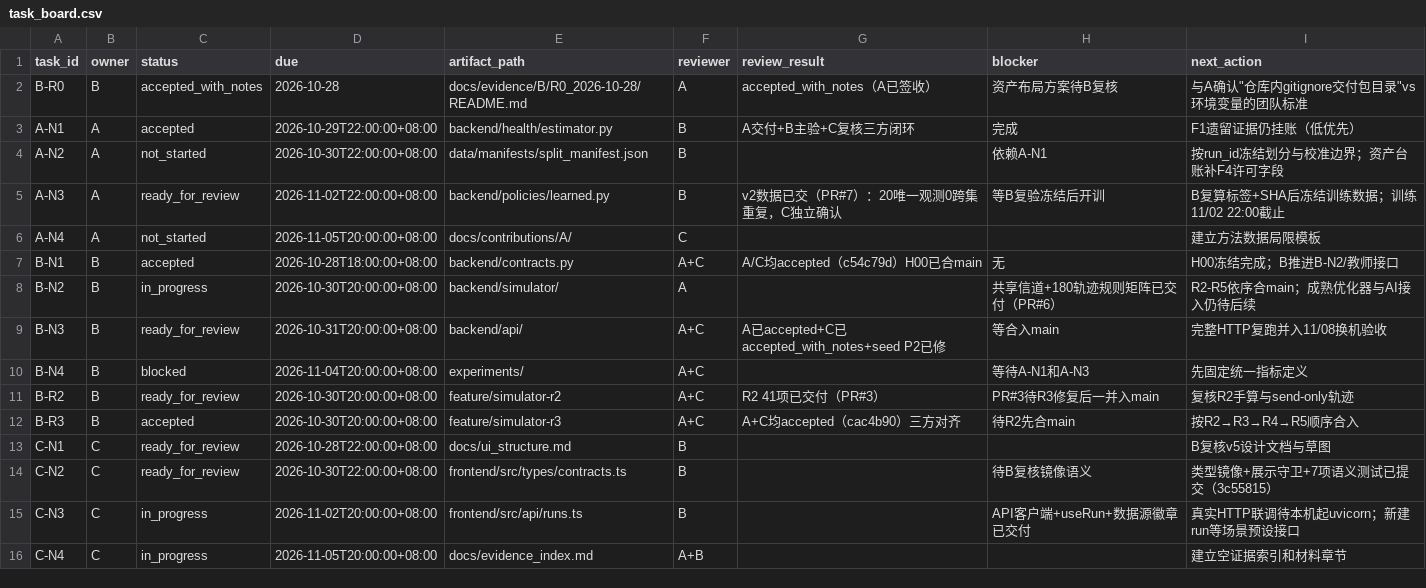
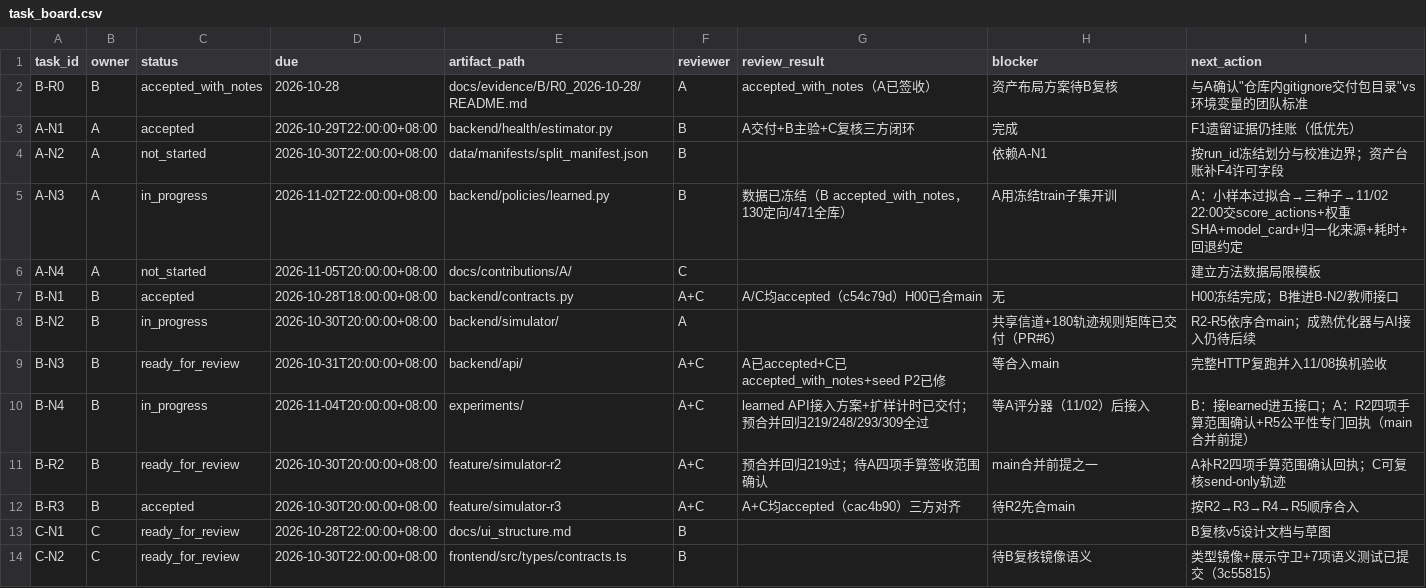
Before and after one commit to heiheiheiQIU/starlink-ai6g, a CSV file: docs/task_board.csv, drawn as a sheet; only a part is shown; the shorter side is filled out with more unchanged rows.

```diff
--- a/docs/task_board.csv
+++ b/docs/task_board.csv
@@ -4,3 +4,3 @@ A-N1,A,accepted,2026-10-29T22:00:00+08:00,backend/health/estimator.py,B,"A交付
 A-N2,A,not_started,2026-10-30T22:00:00+08:00,data/manifests/split_manifest.json,B,,依赖A-N1,按run_id冻结划分与校准边界；资产台账补F4许可字段
-A-N3,A,ready_for_review,2026-11-02T22:00:00+08:00,backend/policies/learned.py,B,"v2数据已交（PR#7）：20唯一观测0跨集重复，C独立确认",等B复验冻结后开训,B复算标签+SHA后冻结训练数据；训练11/02 22:00截止
+A-N3,A,in_progress,2026-11-02T22:00:00+08:00,backend/policies/learned.py,B,"数据已冻结（B accepted_with_notes，130定向/471全库）",A用冻结train子集开训,A：小样本过拟合→三种子→11/02 22:00交score_actions+权重SHA+model_card+归一化来源+耗时+回退约定
 A-N4,A,not_started,2026-11-05T20:00:00+08:00,docs/contributions/A/,C,,,建立方法数据局限模板
@@ -9,4 +9,4 @@ B-N2,B,in_progress,2026-10-30T20:00:00+08:00,backend/simulator/,A,,共享信道+
 B-N3,B,ready_for_review,2026-10-31T20:00:00+08:00,backend/api/,A+C,"A已accepted+C已accepted_with_notes+seed P2已修",等合入main,完整HTTP复跑并入11/08换机验收
-B-N4,B,blocked,2026-11-04T20:00:00+08:00,experiments/,A+C,,等待A-N1和A-N3,先固定统一指标定义
-B-R2,B,ready_for_review,2026-10-30T20:00:00+08:00,feature/simulator-r2,A+C,R2 41项已交付（PR#3）,PR#3待R3修复后一并入main,复核R2手算与send-only轨迹
+B-N4,B,in_progress,2026-11-04T20:00:00+08:00,experiments/,A+C,"learned API接入方案+扩样计时已交付；预合并回归219/248/293/309全过",等A评分器（11/02）后接入,B：接learned进五接口；A：R2四项手算范围确认+R5公平性专门回执（main合并前提）
+B-R2,B,ready_for_review,2026-10-30T20:00:00+08:00,feature/simulator-r2,A+C,"预合并回归219过；待A四项手算签收范围确认",main合并前提之一,A补R2四项手算范围确认回执；C可复核send-only轨迹
 B-R3,B,accepted,2026-10-30T20:00:00+08:00,feature/simulator-r3,A+C,"A+C均accepted（cac4b90）三方对齐",待R2先合main,按R2→R3→R4→R5顺序合入
```
Also changed, not shown: 1 other file.
